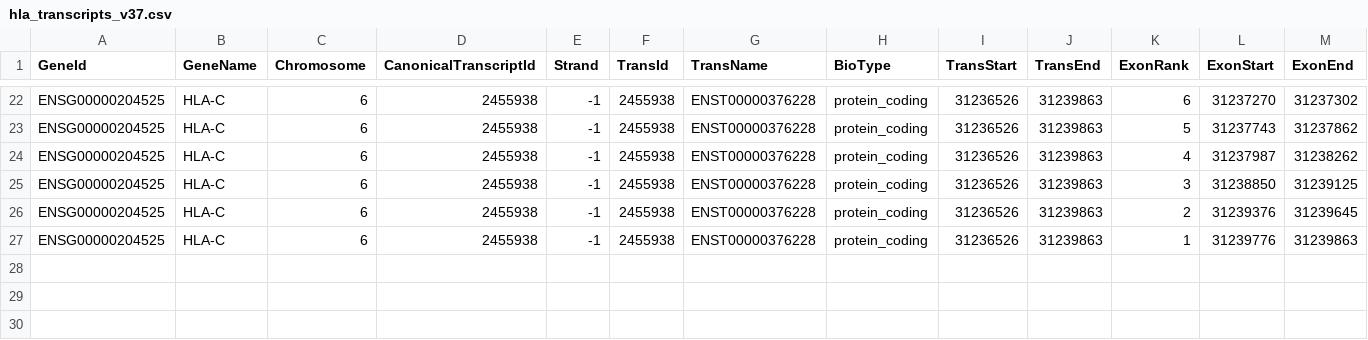
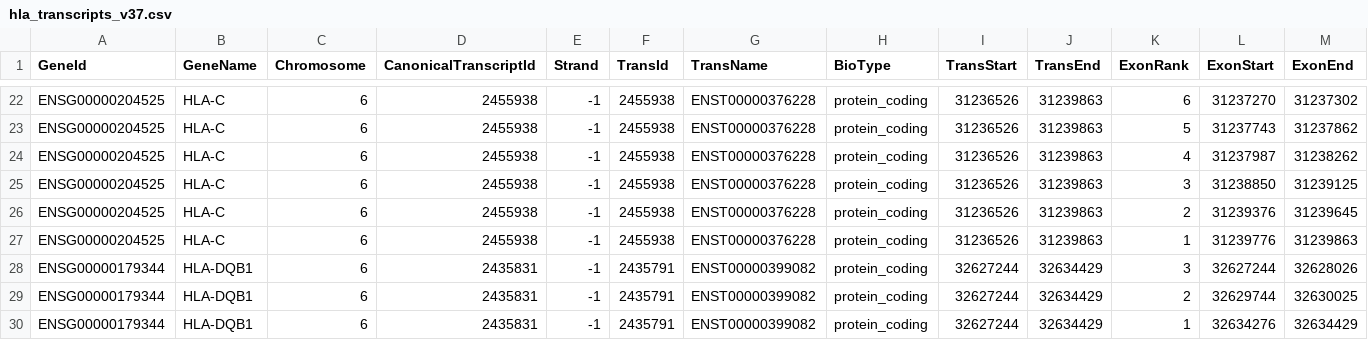
Before and after one commit to hartwigmedical/hmftools, a CSV file: lilac/src/main/resources/transcripts/hla_transcripts_v37.csv, drawn as a sheet; only a part is shown, gaps mark what is left out; rows hold the shown columns only; the diff names each change by its address in the sheet, - before the commit and + after, or states it on an @@ line.

Commit message:
WIP: Lilac: Update HLA transcripts resource for V37.

```diff
--- a/lilac/src/main/resources/transcripts/hla_transcripts_v37.csv
+++ b/lilac/src/main/resources/transcripts/hla_transcripts_v37.csv
+row 28: ENSG00000179344 | HLA-DQB1 | 6 | 2435831 | -1 | 2435791 | ENST00000399082 | protein_coding | 32627244 | 32634429 | 3 | 32627244 | 32628026
+row 29: ENSG00000179344 | HLA-DQB1 | 6 | 2435831 | -1 | 2435791 | ENST00000399082 | protein_coding | 32627244 | 32634429 | 2 | 32629744 | 32630025
+row 30: ENSG00000179344 | HLA-DQB1 | 6 | 2435831 | -1 | 2435791 | ENST00000399082 | protein_coding | 32627244 | 32634429 | 1 | 32634276 | 32634429
```
